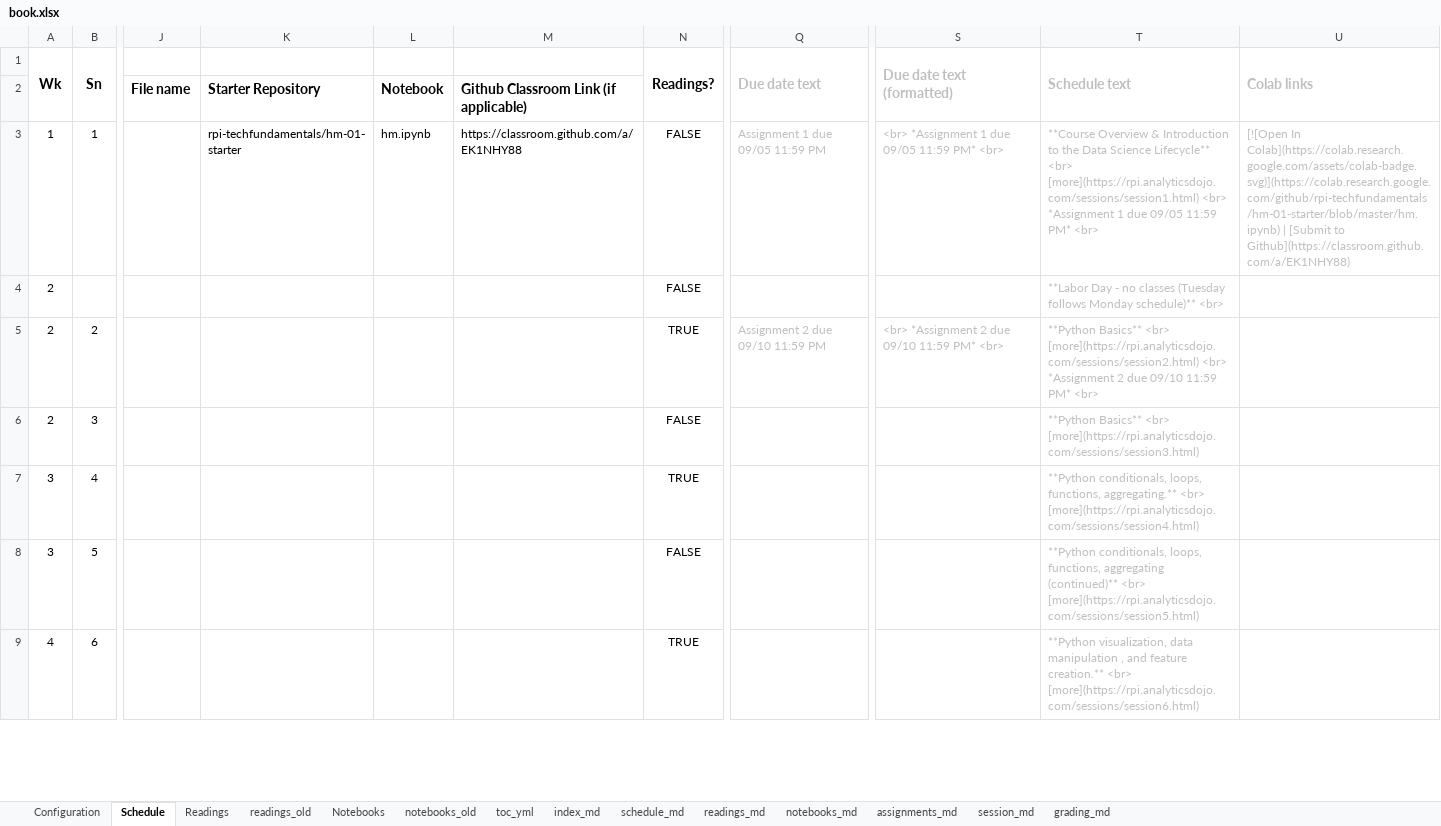
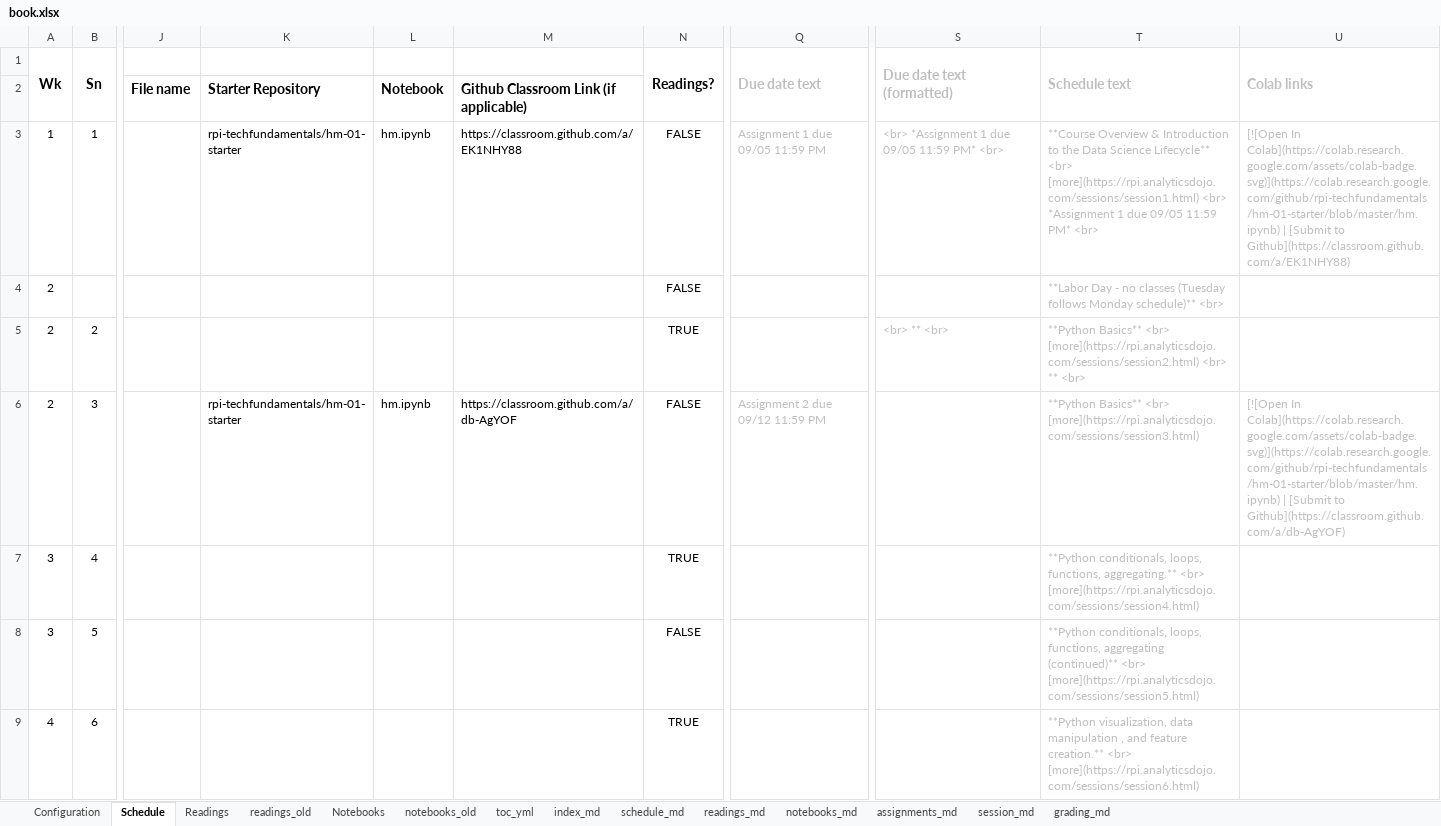
Before and after one commit to RPI-DATA/course-intro-ml-app, an Excel workbook: book.xlsx, sheet Schedule, drawn as a sheet; only a part is shown, gaps mark what is left out; values as stored, in another font and other column widths than the file's, no borders; the diff names each change by its address in the sheet, - before the commit and + after, or states it on an @@ line.

```diff
--- a/book.xlsx (sheet Schedule)
+++ b/book.xlsx (sheet Schedule)
-Q5 (Due date text): Assignment 2 due 09/10 11:59 PM
+Q5 (Due date text): (empty)
-S5 (Due date text (formatted)): <br> *Assignment 2 due 09/10 11:59 PM* <br>
+S5 (Due date text (formatted)): <br> ** <br>
-T5 (Schedule text): …[more](https://rpi.analyticsdojo.com/sessions/session2.html) <br> *Assignment 2 due 09/10 11:59 PM* <br>
+T5 (Schedule text): …[more](https://rpi.analyticsdojo.com/sessions/session2.html) <br> ** <br>
-K6: (empty)
+K6: rpi-techfundamentals/hm-01-starter
-L6: (empty)
+L6: hm.ipynb
-M6: (empty)
+M6: https://classroom.github.com/a/db-AgYOF
-Q6 (Due date text): (empty)
+Q6 (Due date text): Assignment 2 due 09/12 11:59 PM
-U6 (Colab links): (empty)
+U6 (Colab links): [![Open In Colab](https://colab.research.google.com/assets/colab-badge.svg)](https://colab.research.google.com/github/rpi-techfundamentals/hm-01-starter/blob/master/hm.ipynb) | [Submit to Github](https://classroom.github.com/a/db-AgYOF)
```
Also changed, not shown: sheet session_md, sheet assignments_md, sheet schedule_md, 6 other files.
